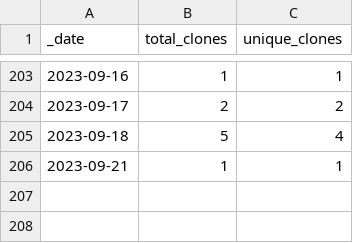
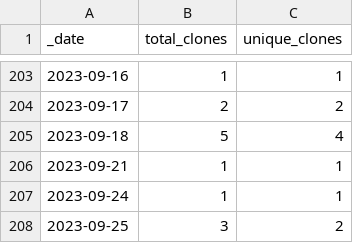
Before and after one commit to roberts-farm-of-ideas/10, a CSV file: traffic/clones.csv, drawn as a sheet; only a part is shown, gaps mark what is left out.

Commit message:
GitHub traffic

```diff
--- a/traffic/clones.csv
+++ b/traffic/clones.csv
@@ -206 +206,3 @@ _date,total_clones,unique_clones
 2023-09-21,1,1
+2023-09-24,1,1
+2023-09-25,3,2
```
Also changed, not shown: 1 other file.
